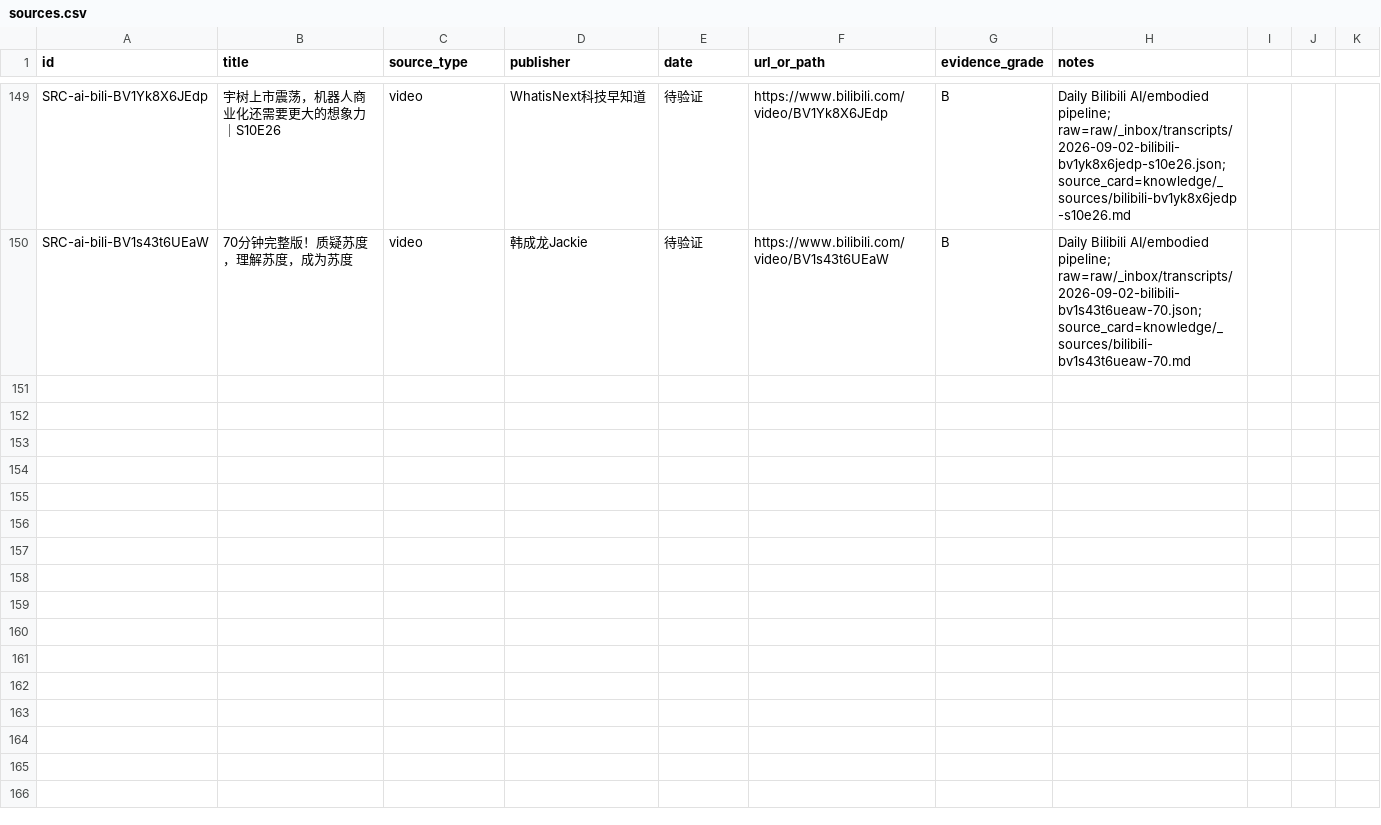
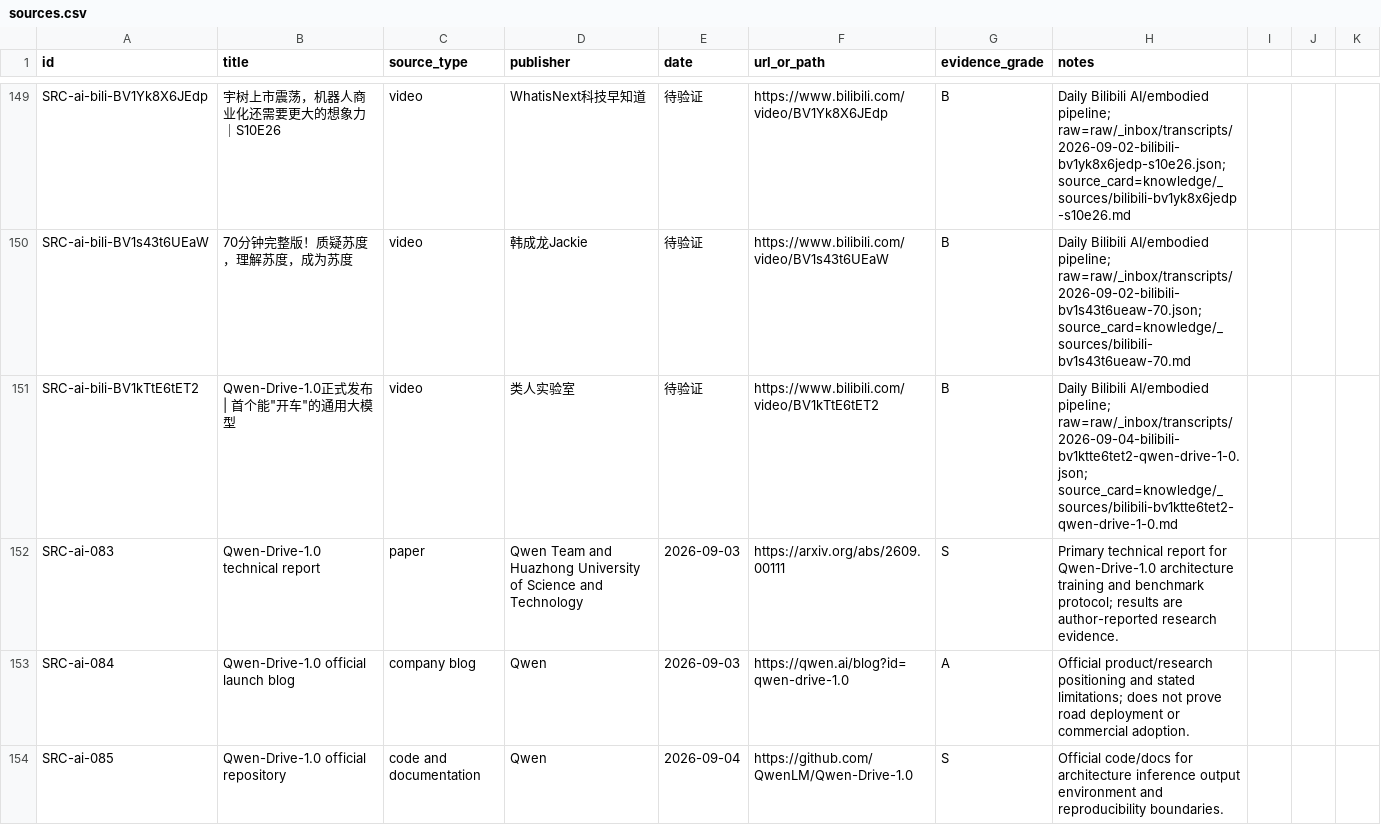
Before and after one commit to terryma2024/industry_analysis, a CSV file: knowledge/ai/sources.csv, drawn as a sheet; only a part is shown, gaps mark what is left out.

Commit message:
research: daily bilibili AI analysis 2026-09-04

```diff
--- a/knowledge/ai/sources.csv
+++ b/knowledge/ai/sources.csv
@@ -150 +150,5 @@ SRC-ai-bili-BV1Yk8X6JEdp,宇树上市震荡，机器人商业化还需要更大
 SRC-ai-bili-BV1s43t6UEaW,70分钟完整版！质疑苏度，理解苏度，成为苏度,video,韩成龙Jackie,待验证,https://www.bilibili.com/video/BV1s43t6UEaW,B,Daily Bilibili AI/embodied pipeline; raw=raw/_inbox/transcripts/2026-09-02-bilibili-bv1s43t6ueaw-70.json; source_card=knowledge/_sources/bilibili-bv1s43t6ueaw-70.md
+SRC-ai-bili-BV1kTtE6tET2,"Qwen-Drive-1.0正式发布 | 首个能""开车""的通用大模型",video,类人实验室,待验证,https://www.bilibili.com/video/BV1kTtE6tET2,B,Daily Bilibili AI/embodied pipeline; raw=raw/_inbox/transcripts/2026-09-04-bilibili-bv1ktte6tet2-qwen-drive-1-0.json; source_card=knowledge/_sources/bilibili-bv1ktte6tet2-qwen-drive-1-0.md
+SRC-ai-083,Qwen-Drive-1.0 technical report,paper,Qwen Team and Huazhong University of Science and Technology,2026-09-03,https://arxiv.org/abs/2609.00111,S,Primary technical report for Qwen-Drive-1.0 architecture training and benchmark protocol; results are author-reported research evidence.
+SRC-ai-084,Qwen-Drive-1.0 official launch blog,company blog,Qwen,2026-09-03,https://qwen.ai/blog?id=qwen-drive-1.0,A,Official product/research positioning and stated limitations; does not prove road deployment or commercial adoption.
+SRC-ai-085,Qwen-Drive-1.0 official repository,code and documentation,Qwen,2026-09-04,https://github.com/QwenLM/Qwen-Drive-1.0,S,Official code/docs for architecture inference output environment and reproducibility boundaries.
```
Also changed, not shown: raw/ai/documents/source_capture_manifest.csv, 11 other files.
